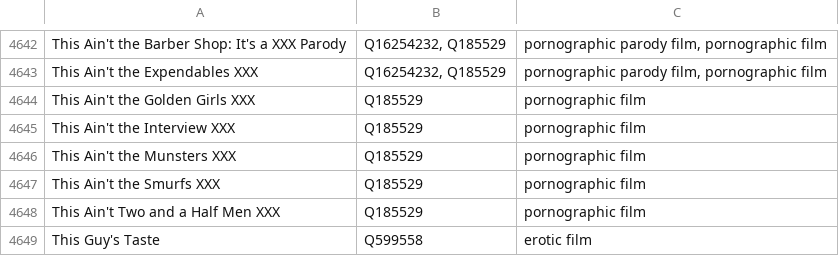
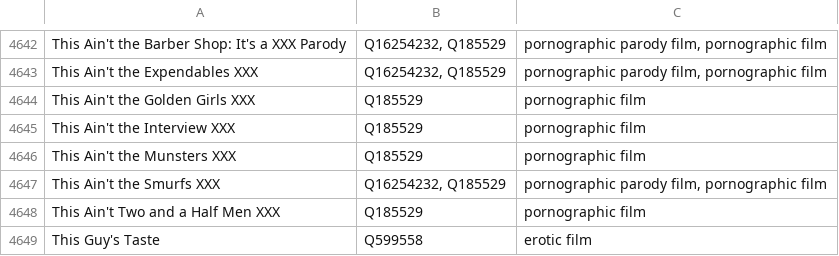
Before and after one commit to italesawy-droid/familyblocker-lists, a TSV file: blocked_titles_sources.tsv, drawn as a sheet; only a part is shown, gaps mark what is left out.

```diff
--- a/blocked_titles_sources.tsv
+++ b/blocked_titles_sources.tsv
@@ -4646,3 +4646,3 @@ This Ain't the Interview XXX	Q185529	pornographic film
 This Ain't the Munsters XXX	Q185529	pornographic film
-This Ain't the Smurfs XXX	Q185529	pornographic film
+This Ain't the Smurfs XXX	Q16254232, Q185529	pornographic parody film, pornographic film
 This Ain't Two and a Half Men XXX	Q185529	pornographic film
```
Also changed, not shown: 4 other files.
